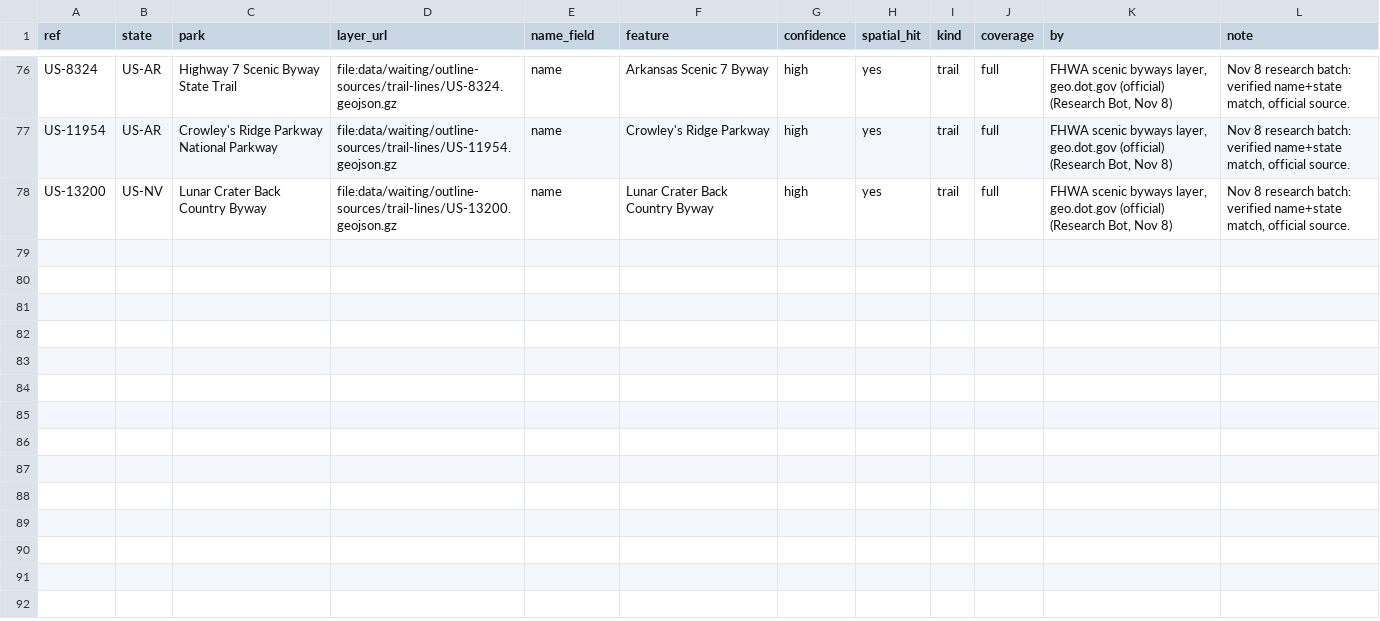
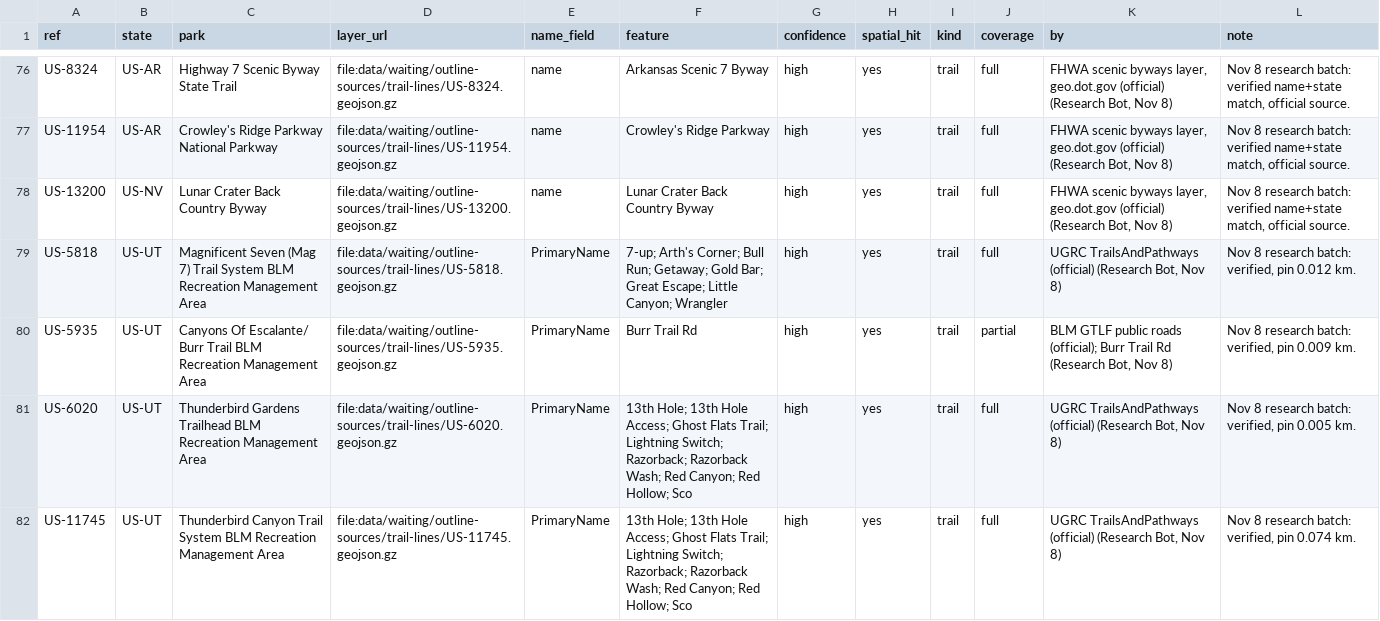
Before and after one commit to KentuckyPortableClub/KPC-Data, a CSV file: data/waiting/outline-sources/trail-lines-wired-nov7.csv, drawn as a sheet; only a part is shown, gaps mark what is left out.

```diff
--- a/data/waiting/outline-sources/trail-lines-wired-nov7.csv
+++ b/data/waiting/outline-sources/trail-lines-wired-nov7.csv
@@ -78 +78,5 @@ US-11954,US-AR,Crowley's Ridge Parkway National Parkway,file:data/waiting/outlin
 US-13200,US-NV,Lunar Crater Back Country Byway,file:data/waiting/outline-sources/trail-lines/US-13200.geojson.gz,name,Lunar Crater Back Country Byway,high,yes,trail,full,"FHWA scenic byways layer, geo.dot.gov (official) (Research Bot, Nov 8)","Nov 8 research batch: verified name+state match, official source."
+US-5818,US-UT,Magnificent Seven (Mag 7) Trail System BLM Recreation Management Area,file:data/waiting/outline-sources/trail-lines/US-5818.geojson.gz,PrimaryName,7-up; Arth's Corner; Bull Run; Getaway; Gold Bar; Great Escape; Little Canyon; Wrangler,high,yes,trail,full,"UGRC TrailsAndPathways (official) (Research Bot, Nov 8)","Nov 8 research batch: verified, pin 0.012 km."
+US-5935,US-UT,Canyons Of Escalante/ Burr Trail BLM Recreation Management Area,file:data/waiting/outline-sources/trail-lines/US-5935.geojson.gz,PrimaryName,Burr Trail Rd,high,yes,trail,partial,"BLM GTLF public roads (official); Burr Trail Rd (Research Bot, Nov 8)","Nov 8 research batch: verified, pin 0.009 km."
+US-6020,US-UT,Thunderbird Gardens Trailhead BLM Recreation Management Area,file:data/waiting/outline-sources/trail-lines/US-6020.geojson.gz,PrimaryName,13th Hole; 13th Hole Access; Ghost Flats Trail; Lightning Switch; Razorback; Razorback Wash; Red Canyon; Red Hollow; Sco,high,yes,trail,full,"UGRC TrailsAndPathways (official) (Research Bot, Nov 8)","Nov 8 research batch: verified, pin 0.005 km."
+US-11745,US-UT,Thunderbird Canyon Trail System BLM Recreation Management Area,file:data/waiting/outline-sources/trail-lines/US-11745.geojson.gz,PrimaryName,13th Hole; 13th Hole Access; Ghost Flats Trail; Lightning Switch; Razorback; Razorback Wash; Red Canyon; Red Hollow; Sco,high,yes,trail,full,"UGRC TrailsAndPathways (official) (Research Bot, Nov 8)","Nov 8 research batch: verified, pin 0.074 km."
```
Also changed, not shown: 11 other files.
